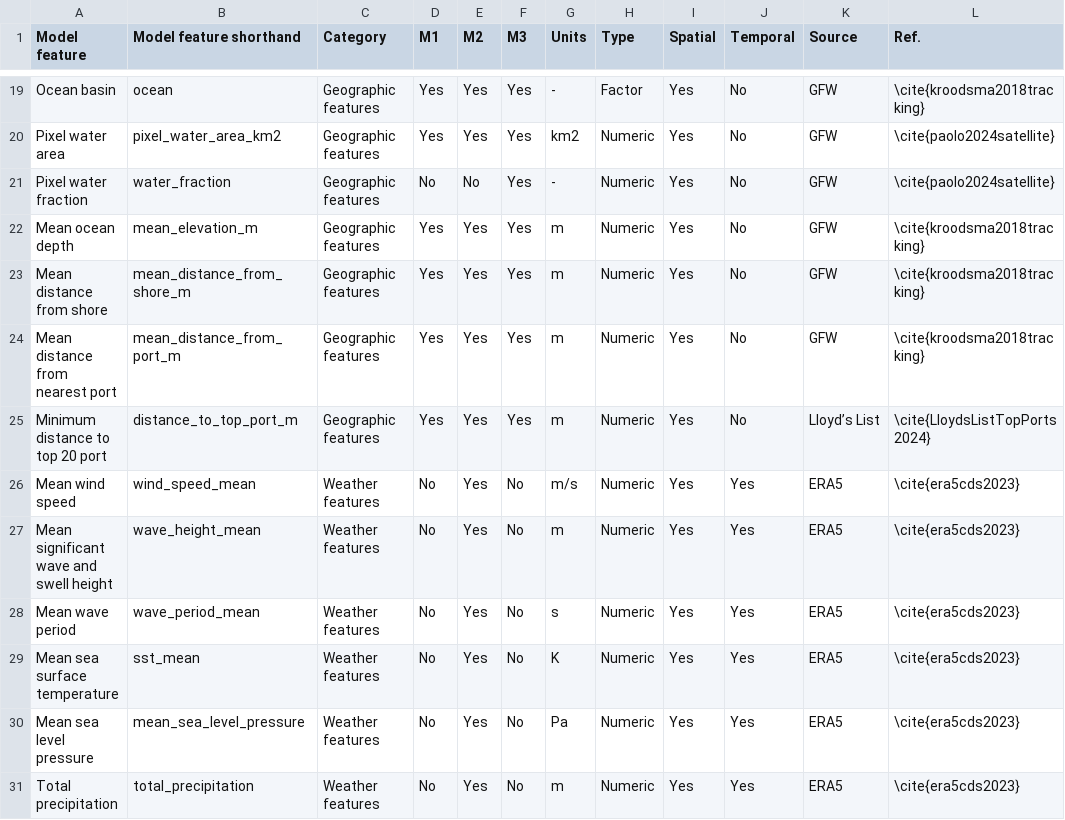
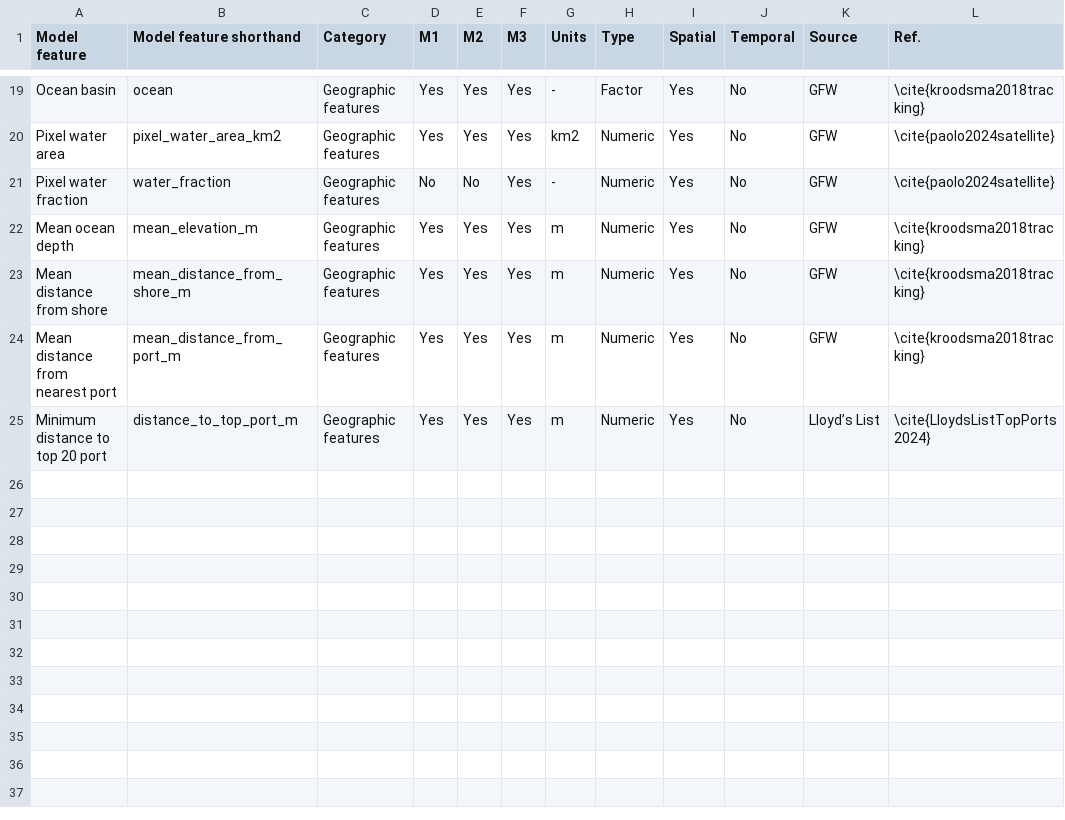
Before and after one commit to emlab-ucsb/paper-ocean-ghg, a CSV file: data/data_sources.csv, drawn as a sheet; only a part is shown, gaps mark what is left out; the diff names each change by its address in the sheet, - before the commit and + after, or states it on an @@ line.

```diff
--- a/data/data_sources.csv
+++ b/data/data_sources.csv
-row 26: Mean wind speed | wind_speed_mean | Weather features | No | Yes | No | m/s | Numeric | Yes | Yes | ERA5 | \cite{era5cds2023}
-row 27: Mean significant wave and swell height | wave_height_mean | Weather features | No | Yes | No | m | Numeric | Yes | Yes | ERA5 | \cite{era5cds2023}
-row 28: Mean wave period | wave_period_mean | Weather features | No | Yes | No | s | Numeric | Yes | Yes | ERA5 | \cite{era5cds2023}
-row 29: Mean sea surface temperature | sst_mean | Weather features | No | Yes | No | K | Numeric | Yes | Yes | ERA5 | \cite{era5cds2023}
-row 30: Mean sea level pressure | mean_sea_level_pressure | Weather features | No | Yes | No | Pa | Numeric | Yes | Yes | ERA5 | \cite{era5cds2023}
-row 31: Total precipitation | total_precipitation | Weather features | No | Yes | No | m | Numeric | Yes | Yes | ERA5 | \cite{era5cds2023}
```
Also changed, not shown: data/gfw/all_varimp_data.csv, data/gfw/gfw_edgar_marine_emissions.csv, 25 other files.
